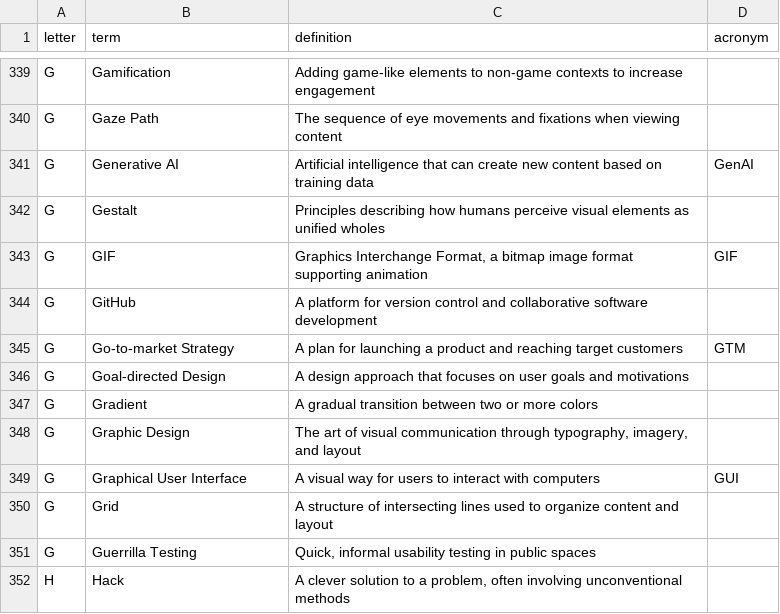
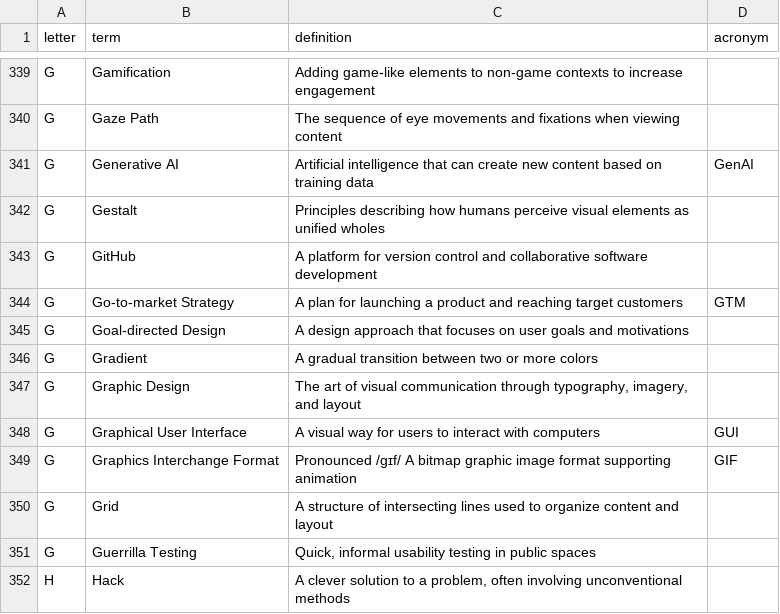
Before and after one commit to calee1/uxglossary, a CSV file: data/glossary.csv, drawn as a sheet; only a part is shown, gaps mark what is left out; removed rows and columns are numbered as before the commit, all else as after; the diff names each change by its address in the sheet, - before the commit and + after, or states it on an @@ line.

Commit message:
Update glossary: 2025-06-04T15:01:18.578Z

```diff
--- a/data/glossary.csv
+++ b/data/glossary.csv
-row 343: G | GIF | Graphics Interchange Format, a bitmap image format supporting animation | GIF
+row 349: G | Graphics Interchange Format | Pronounced /ɡɪf/ A bitmap graphic image format supporting animation | GIF
```
